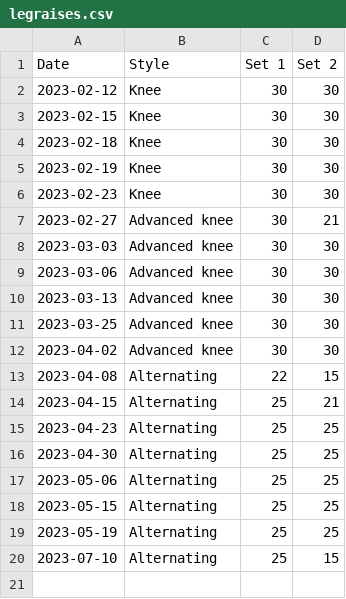
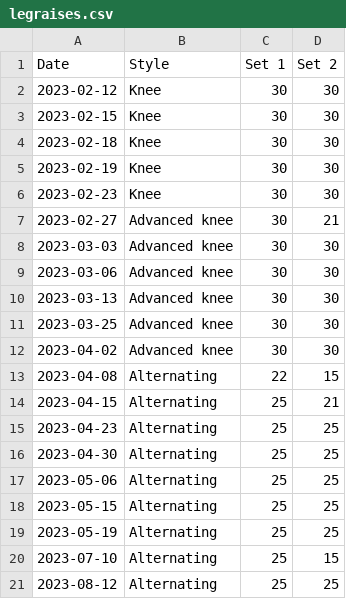
Before and after one commit to bewuethr/progress, a CSV file: _data/legraises.csv, drawn as a sheet.

```diff
--- a/_data/legraises.csv
+++ b/_data/legraises.csv
@@ -20 +20,2 @@ Date,Style,Set 1,Set 2
 2023-07-10,Alternating,25,15
+2023-08-12,Alternating,25,25
```
Also changed, not shown: 1 other file.
